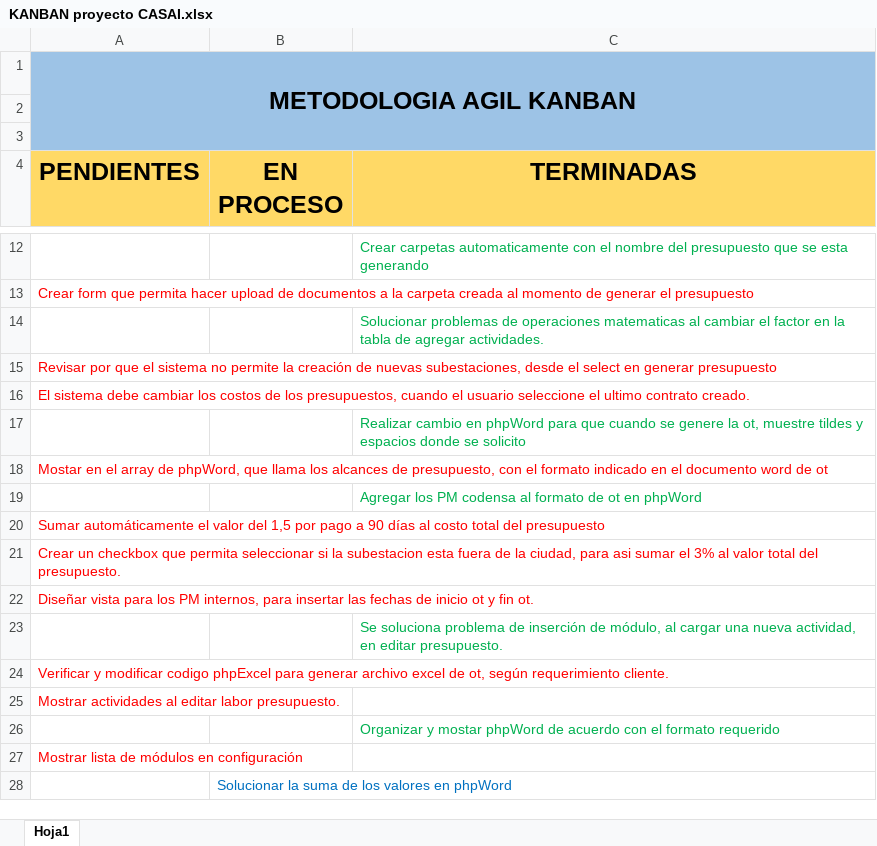
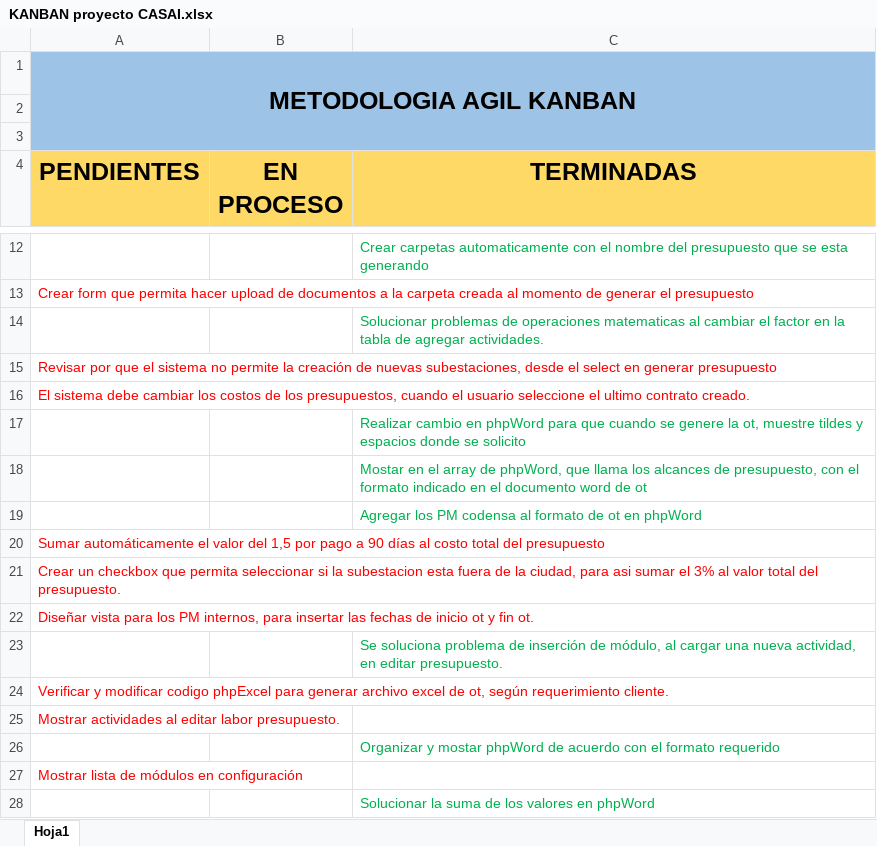
Before and after one commit to sneiderueda/casai, an Excel workbook: KANBAN proyecto CASAI.xlsx, sheet Hoja1, drawn as a sheet; only a part is shown, gaps mark what is left out; values as stored, in another font and other column widths than the file's, no borders; conditional formats not drawn; removed rows and columns are numbered as before the commit, all else as after; the diff names each change by its address in the sheet, - before the commit and + after, or states it on an @@ line.

Commit message:
Se cambiar campos en phpWord para que muestre el valor total con incrementos de la ot

```diff
--- a/KANBAN proyecto CASAI.xlsx (sheet Hoja1)
+++ b/KANBAN proyecto CASAI.xlsx (sheet Hoja1)
-row 18: Mostar en el array de phpWord, que llama los alcances de presupuesto, con el formato indicado en el documento word de ot
+row 18:  |  | Mostar en el array de phpWord, que llama los alcances de presupuesto, con el formato indicado en el documento word de ot
-row 28:  | Solucionar la suma de los valores en phpWord
+row 28:  |  | Solucionar la suma de los valores en phpWord
```
Also changed, not shown: 1 other file.
